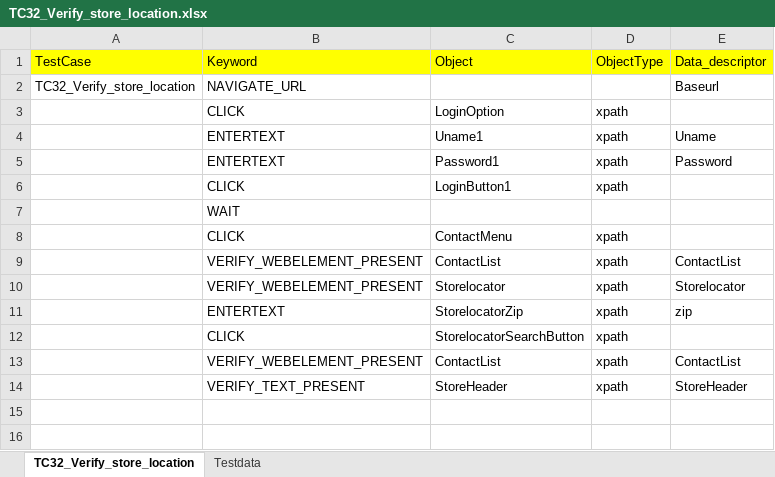
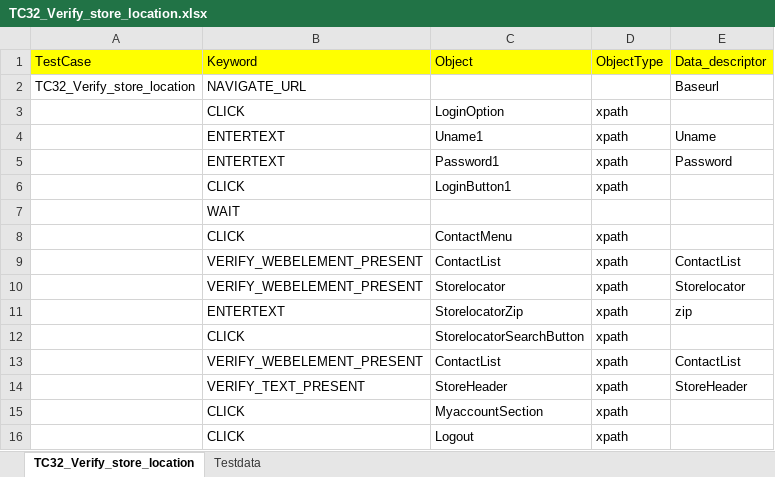
Before and after one commit to rohit-karkhanis/Kaman_Production_Sanity, an Excel workbook: Input_files/Actual_testcases/Kaman/ALL_PAGES/END_TO_END/TC32_Verify_store_location.xlsx, sheet TC32_Verify_store_location, drawn as a sheet; values as stored, in another font and other column widths than the file's, no borders; the diff names each change by its address in the sheet, - before the commit and + after, or states it on an @@ line.

```diff
--- a/Input_files/Actual_testcases/Kaman/ALL_PAGES/END_TO_END/TC32_Verify_store_location.xlsx (sheet TC32_Verify_store_location)
+++ b/Input_files/Actual_testcases/Kaman/ALL_PAGES/END_TO_END/TC32_Verify_store_location.xlsx (sheet TC32_Verify_store_location)
+row 15:  | CLICK | MyaccountSection | xpath
+row 16:  | CLICK | Logout | xpath
```
Also changed, not shown: Input_files/Master_executors/MasterExecutor_Sanity.xlsx, 2 other files.
